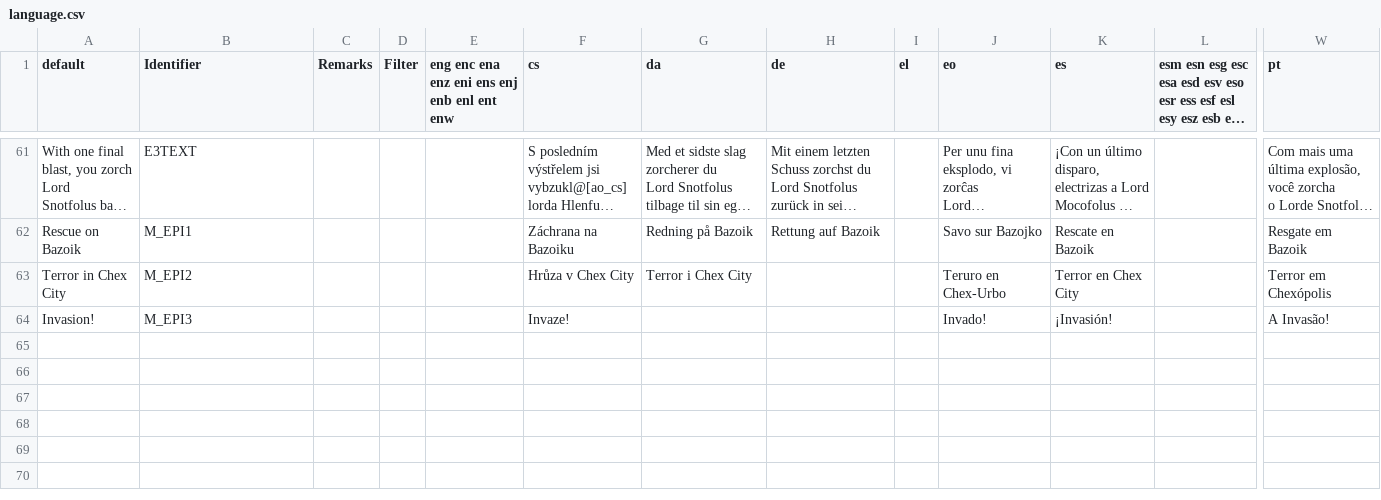
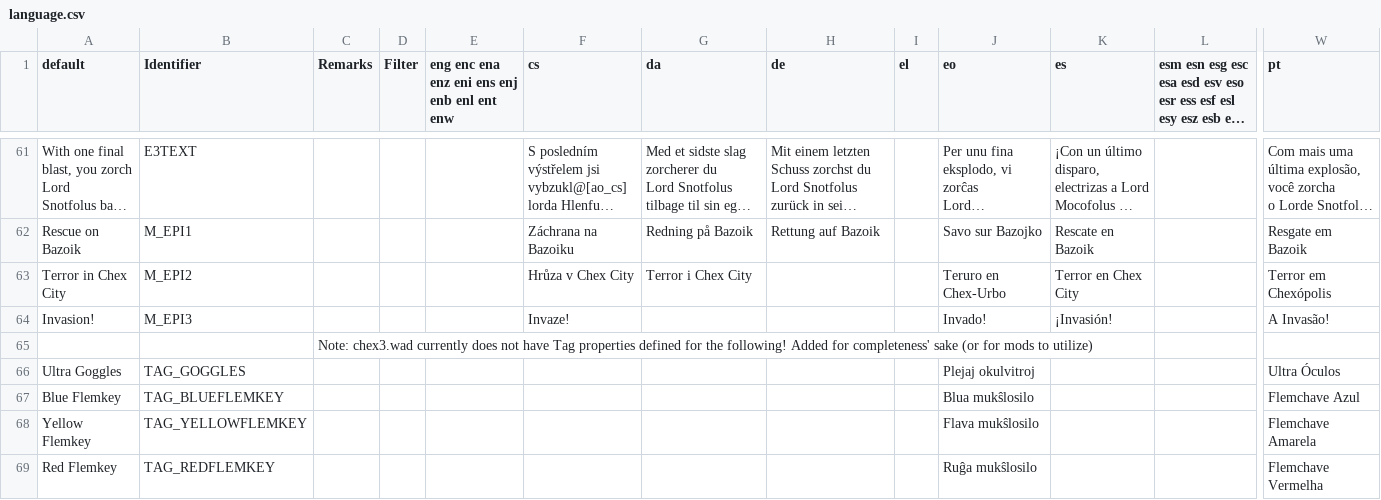
Before and after one commit to johncurley/gzdoom, a CSV file: wadsrc_extra/static/filter/chex.chex3/language.csv, drawn as a sheet; only a part is shown, gaps mark what is left out; long unchanged cells end in …; rows hold the shown columns only; the diff names each change by its address in the sheet, - before the commit and + after, or states it on an @@ line.

Commit message:
- language update

```diff
--- a/wadsrc_extra/static/filter/chex.chex3/language.csv
+++ b/wadsrc_extra/static/filter/chex.chex3/language.csv
+row 65:  |  | Note: chex3.wad currently does not have Tag properties defined for the following! Added for completeness' sake (or for mods to utilize)
+row 66: Ultra Goggles | TAG_GOGGLES |  |  |  |  |  |  |  | Plejaj okulvitroj |  |  | Ultra Óculos
+row 67: Blue Flemkey | TAG_BLUEFLEMKEY |  |  |  |  |  |  |  | Blua mukŝlosilo |  |  | Flemchave Azul
+row 68: Yellow Flemkey | TAG_YELLOWFLEMKEY |  |  |  |  |  |  |  | Flava mukŝlosilo |  |  | Flemchave Amarela
+row 69: Red Flemkey | TAG_REDFLEMKEY |  |  |  |  |  |  |  | Ruĝa mukŝlosilo |  |  | Flemchave Vermelha
```
Also changed, not shown: wadsrc_extra/static/filter/hacx.hacx1/after_iwad/language.csv, wadsrc_extra/static/filter/harmony/language.csv, 3 other files.
